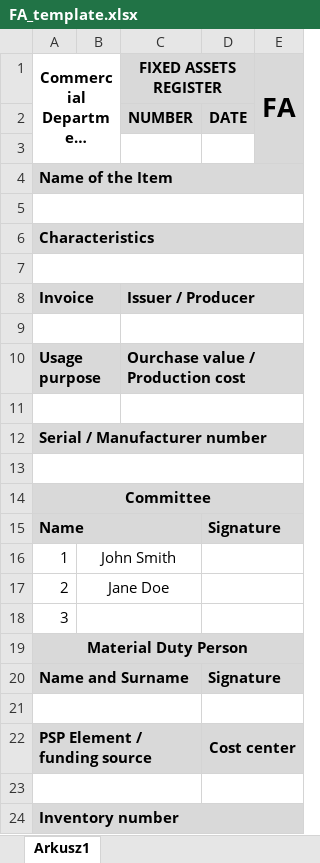
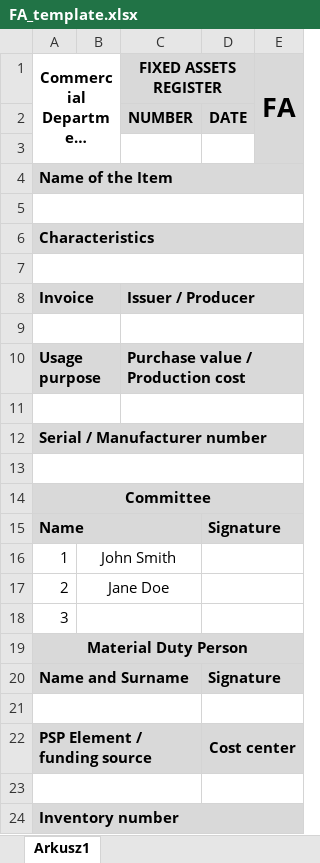
Before and after one commit to MarekSzadkowski/Fixed-Assets-Register, an Excel workbook: FA_template.xlsx, sheet Arkusz1, drawn as a sheet; long unchanged cells end in …; values as stored, in another font and other column widths than the file's, no borders; the diff names each change by its address in the sheet, - before the commit and + after, or states it on an @@ line.

Commit message:
Fixed a typo in FA_template.xlsx

```diff
--- a/FA_template.xlsx (sheet Arkusz1)
+++ b/FA_template.xlsx (sheet Arkusz1)
-C10 (FIXED ASSETS REGISTER): Ourchase value / Production cost
+C10 (FIXED ASSETS REGISTER): Purchase value / Production cost
```
